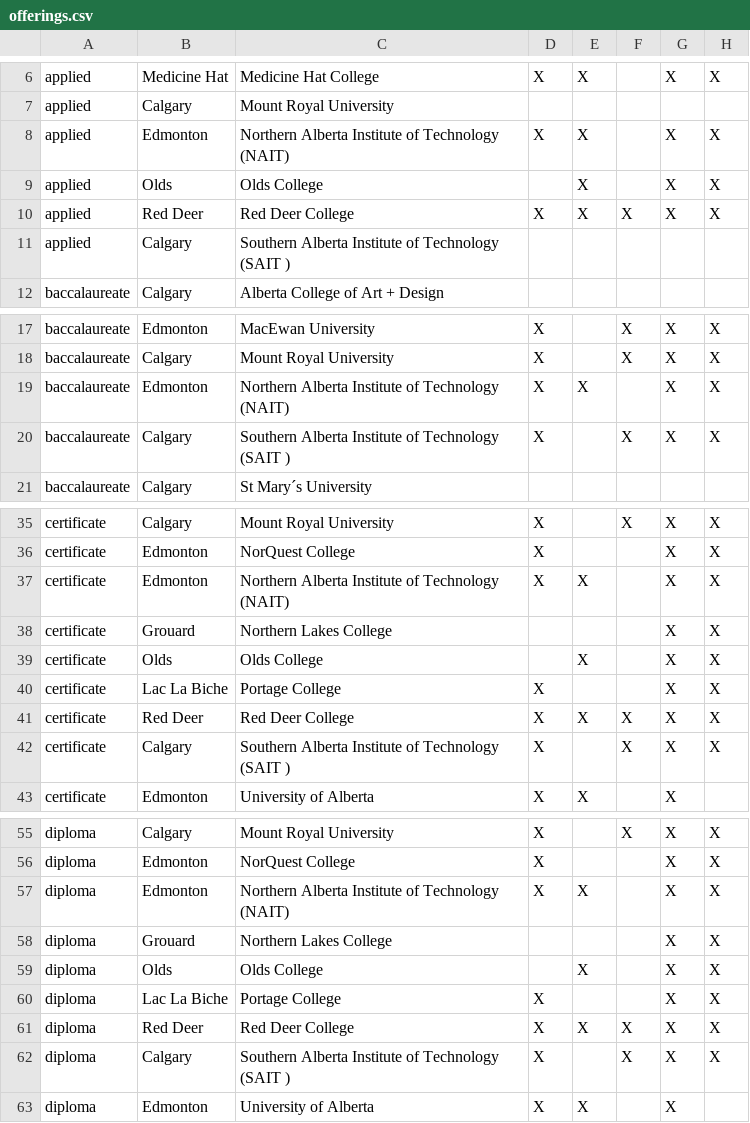
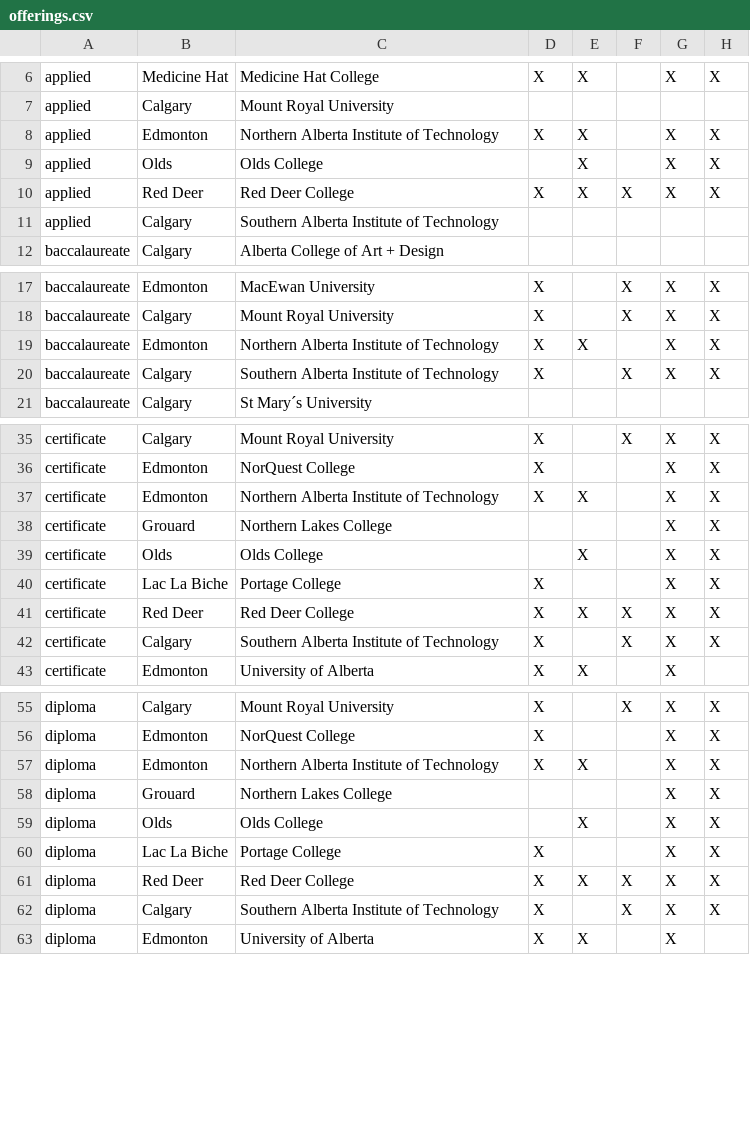
Before and after one commit to rahxd1/Template-Gulp, a CSV file: offerings.csv, drawn as a sheet; only a part is shown, gaps mark what is left out; the diff names each change by its address in the sheet, - before the commit and + after, or states it on an @@ line.

```diff
--- a/offerings.csv
+++ b/offerings.csv
-C8: Northern Alberta Institute of Technology (NAIT)
+C8: Northern Alberta Institute of Technology
-C11: Southern Alberta Institute of Technology (SAIT )
+C11: Southern Alberta Institute of Technology
-C19: Northern Alberta Institute of Technology (NAIT)
+C19: Northern Alberta Institute of Technology
-C20: Southern Alberta Institute of Technology (SAIT )
+C20: Southern Alberta Institute of Technology
-C37: Northern Alberta Institute of Technology (NAIT)
+C37: Northern Alberta Institute of Technology
-C42: Southern Alberta Institute of Technology (SAIT )
+C42: Southern Alberta Institute of Technology
-C57: Northern Alberta Institute of Technology (NAIT)
+C57: Northern Alberta Institute of Technology
-C62: Southern Alberta Institute of Technology (SAIT )
+C62: Southern Alberta Institute of Technology
```
Also changed, not shown: universities.csv, 1 other file.
